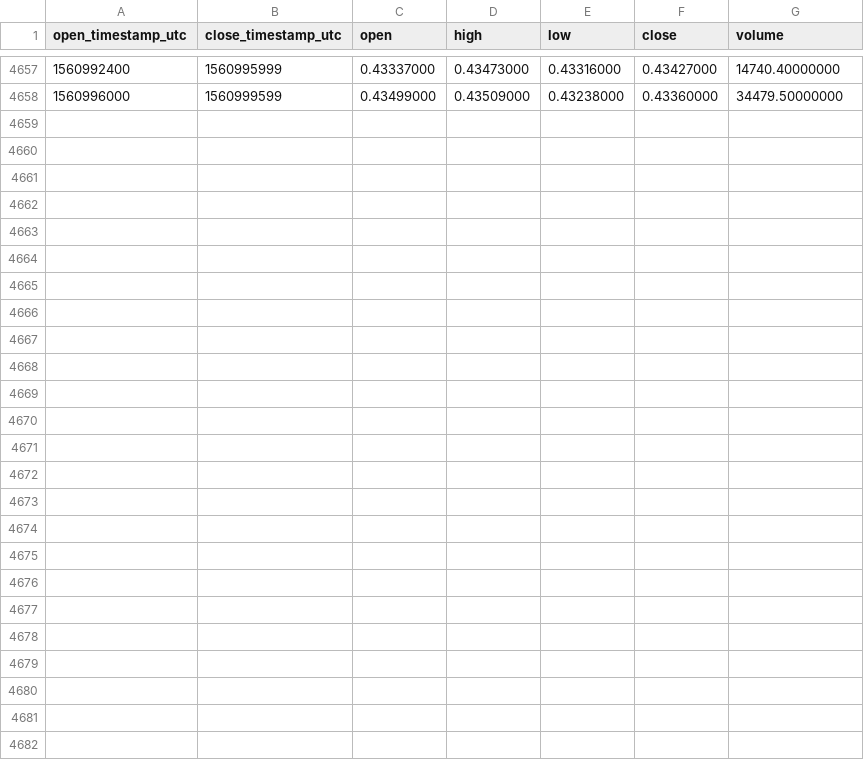
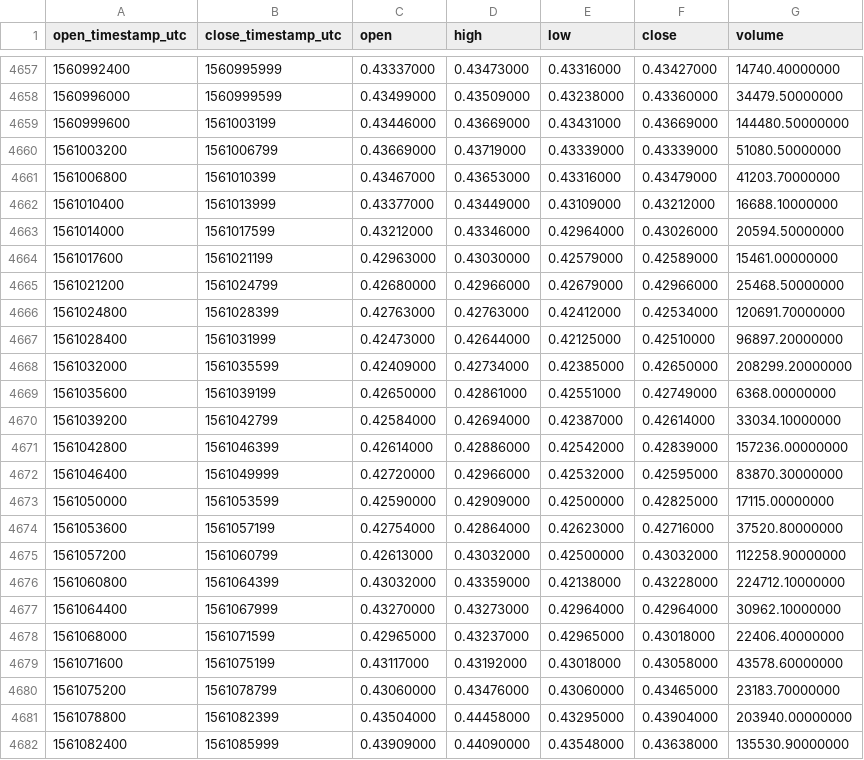
Before and after one commit to cryptobigbro/binance-XRPTUSD, a CSV file: binance-XRPTUSD-1h.csv, drawn as a sheet; only a part is shown, gaps mark what is left out.

Commit message:
Update OHLCV data.

```diff
--- a/binance-XRPTUSD-1h.csv
+++ b/binance-XRPTUSD-1h.csv
@@ -4658 +4658,25 @@ open_timestamp_utc,close_timestamp_utc,open,high,low,close,volume
 1560996000,1560999599,0.43499000,0.43509000,0.43238000,0.43360000,34479.50000000
+1560999600,1561003199,0.43446000,0.43669000,0.43431000,0.43669000,144480.50000000
+1561003200,1561006799,0.43669000,0.43719000,0.43339000,0.43339000,51080.50000000
+1561006800,1561010399,0.43467000,0.43653000,0.43316000,0.43479000,41203.70000000
+1561010400,1561013999,0.43377000,0.43449000,0.43109000,0.43212000,16688.10000000
+1561014000,1561017599,0.43212000,0.43346000,0.42964000,0.43026000,20594.50000000
+1561017600,1561021199,0.42963000,0.43030000,0.42579000,0.42589000,15461.00000000
+1561021200,1561024799,0.42680000,0.42966000,0.42679000,0.42966000,25468.50000000
+1561024800,1561028399,0.42763000,0.42763000,0.42412000,0.42534000,120691.70000000
+1561028400,1561031999,0.42473000,0.42644000,0.42125000,0.42510000,96897.20000000
+1561032000,1561035599,0.42409000,0.42734000,0.42385000,0.42650000,208299.20000000
+1561035600,1561039199,0.42650000,0.42861000,0.42551000,0.42749000,6368.00000000
+1561039200,1561042799,0.42584000,0.42694000,0.42387000,0.42614000,33034.10000000
+1561042800,1561046399,0.42614000,0.42886000,0.42542000,0.42839000,157236.00000000
+1561046400,1561049999,0.42720000,0.42966000,0.42532000,0.42595000,83870.30000000
+1561050000,1561053599,0.42590000,0.42909000,0.42500000,0.42825000,17115.00000000
+1561053600,1561057199,0.42754000,0.42864000,0.42623000,0.42716000,37520.80000000
+1561057200,1561060799,0.42613000,0.43032000,0.42500000,0.43032000,112258.90000000
+1561060800,1561064399,0.43032000,0.43359000,0.42138000,0.43228000,224712.10000000
+1561064400,1561067999,0.43270000,0.43273000,0.42964000,0.42964000,30962.10000000
+1561068000,1561071599,0.42965000,0.43237000,0.42965000,0.43018000,22406.40000000
+1561071600,1561075199,0.43117000,0.43192000,0.43018000,0.43058000,43578.60000000
+1561075200,1561078799,0.43060000,0.43476000,0.43060000,0.43465000,23183.70000000
+1561078800,1561082399,0.43504000,0.44458000,0.43295000,0.43904000,203940.00000000
+1561082400,1561085999,0.43909000,0.44090000,0.43548000,0.43638000,135530.90000000
```
Also changed, not shown: binance-XRPTUSD-1d.csv.
